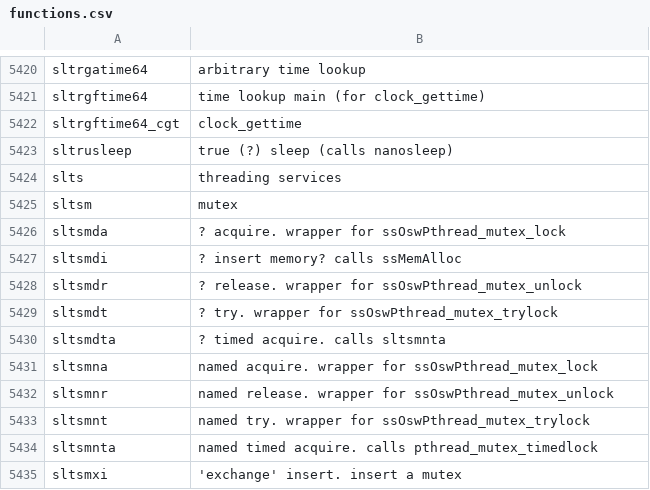
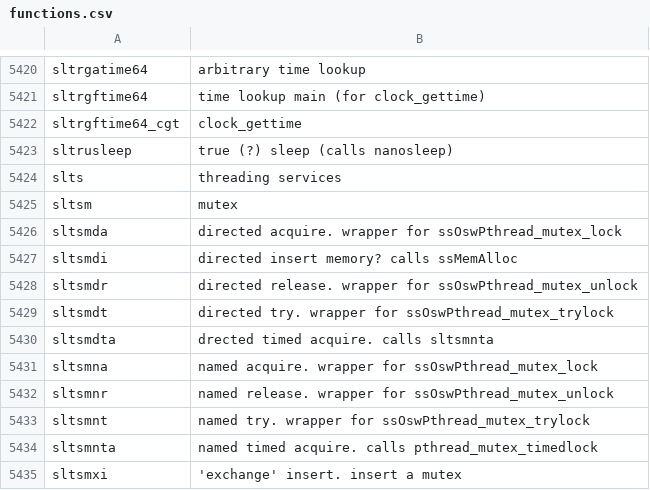
Before and after one commit to skoehler-soocs/ora_db_func_anno, a CSV file: functions.csv, drawn as a sheet; only a part is shown, gaps mark what is left out.

Commit message:
sltsmd

```diff
--- a/functions.csv
+++ b/functions.csv
@@ -5425,7 +5425,7 @@ slts|threading services
 sltsm|mutex
-sltsmda|? acquire. wrapper for ssOswPthread_mutex_lock
-sltsmdi|? insert memory? calls ssMemAlloc
-sltsmdr|? release. wrapper for ssOswPthread_mutex_unlock
-sltsmdt|? try. wrapper for ssOswPthread_mutex_trylock
-sltsmdta|? timed acquire. calls sltsmnta
+sltsmda|directed acquire. wrapper for ssOswPthread_mutex_lock
+sltsmdi|directed insert memory? calls ssMemAlloc
+sltsmdr|directed release. wrapper for ssOswPthread_mutex_unlock
+sltsmdt|directed try. wrapper for ssOswPthread_mutex_trylock
+sltsmdta|drected timed acquire. calls sltsmnta
 sltsmna|named acquire. wrapper for ssOswPthread_mutex_lock
```
